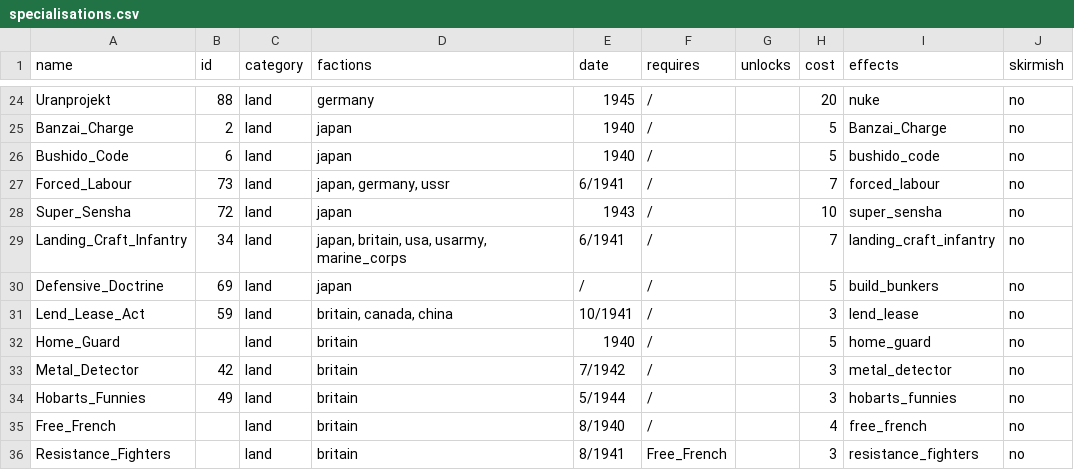
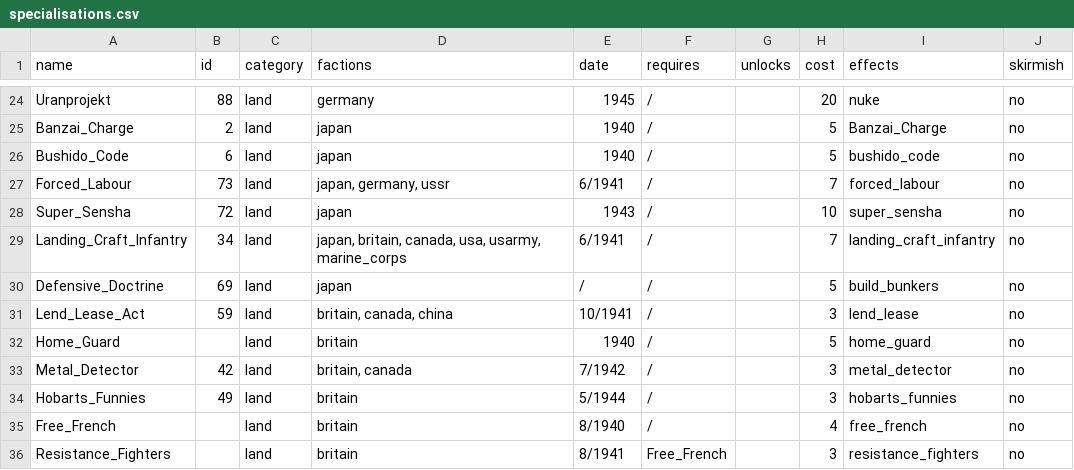
Before and after one commit to mfendek/oob_game_data_viewer, a CSV file: src/game_data/Data/specialisations.csv, drawn as a sheet; only a part is shown, gaps mark what is left out.

```diff
--- a/src/game_data/Data/specialisations.csv
+++ b/src/game_data/Data/specialisations.csv
@@ -28,3 +28,3 @@ Forced_Labour;73;land;japan, germany, ussr;6/1941;/;;7;forced_labour;no
 Super_Sensha;72;land;japan;1943;/;;10;super_sensha;no
-Landing_Craft_Infantry;34;land;japan, britain, usa, usarmy, marine_corps;6/1941;/;;7;landing_craft_infantry;no
+Landing_Craft_Infantry;34;land;japan, britain, canada, usa, usarmy, marine_corps;6/1941;/;;7;landing_craft_infantry;no
 Defensive_Doctrine;69;land;japan;/;/;;5;build_bunkers;no
@@ -32,3 +32,3 @@ Lend_Lease_Act;59;land;britain, canada, china;10/1941;/;;3;lend_lease;no
 Home_Guard;;land;britain;1940;/;;5;home_guard;no
-Metal_Detector;42;land;britain;7/1942;/;;3;metal_detector;no
+Metal_Detector;42;land;britain, canada;7/1942;/;;3;metal_detector;no
 Hobarts_Funnies;49;land;britain;5/1944;/;;3;hobarts_funnies;no
```
Also changed, not shown: src/game_data/Data/units.csv, 22 other files.
